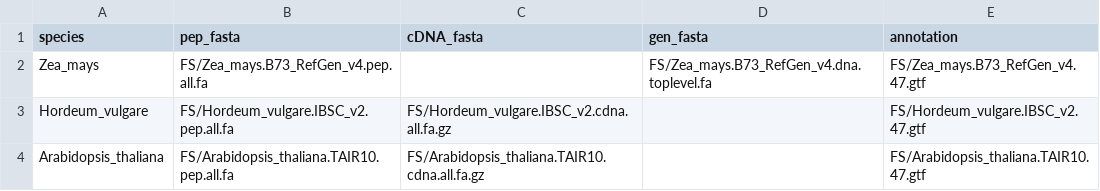
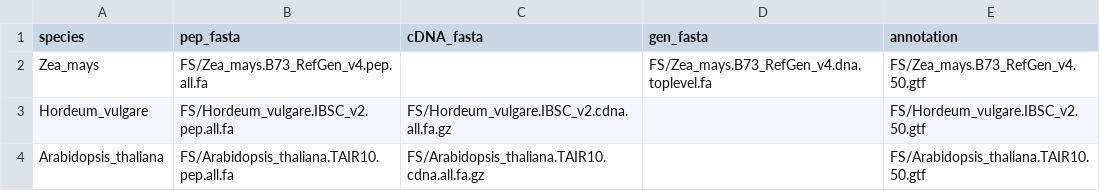
Before and after one commit to tgstoecker/A2TEA.Workflow, a TSV file: species.tsv, drawn as a sheet.

Commit message:
reverted to old species.tsv

```diff
--- a/species.tsv
+++ b/species.tsv
@@ -1,4 +1,4 @@
 species	pep_fasta	cDNA_fasta	gen_fasta	annotation
-Zea_mays	FS/Zea_mays.B73_RefGen_v4.pep.all.fa		FS/Zea_mays.B73_RefGen_v4.dna.toplevel.fa	FS/Zea_mays.B73_RefGen_v4.47.gtf
-Hordeum_vulgare	FS/Hordeum_vulgare.IBSC_v2.pep.all.fa	FS/Hordeum_vulgare.IBSC_v2.cdna.all.fa.gz		FS/Hordeum_vulgare.IBSC_v2.47.gtf
-Arabidopsis_thaliana	FS/Arabidopsis_thaliana.TAIR10.pep.all.fa	FS/Arabidopsis_thaliana.TAIR10.cdna.all.fa.gz		FS/Arabidopsis_thaliana.TAIR10.47.gtf
+Zea_mays	FS/Zea_mays.B73_RefGen_v4.pep.all.fa		FS/Zea_mays.B73_RefGen_v4.dna.toplevel.fa	FS/Zea_mays.B73_RefGen_v4.50.gtf
+Hordeum_vulgare	FS/Hordeum_vulgare.IBSC_v2.pep.all.fa	FS/Hordeum_vulgare.IBSC_v2.cdna.all.fa.gz		FS/Hordeum_vulgare.IBSC_v2.50.gtf
+Arabidopsis_thaliana	FS/Arabidopsis_thaliana.TAIR10.pep.all.fa	FS/Arabidopsis_thaliana.TAIR10.cdna.all.fa.gz		FS/Arabidopsis_thaliana.TAIR10.50.gtf
```
